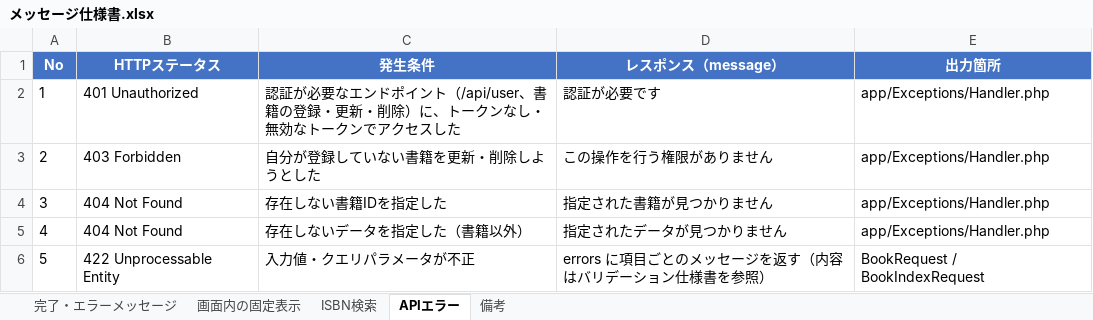
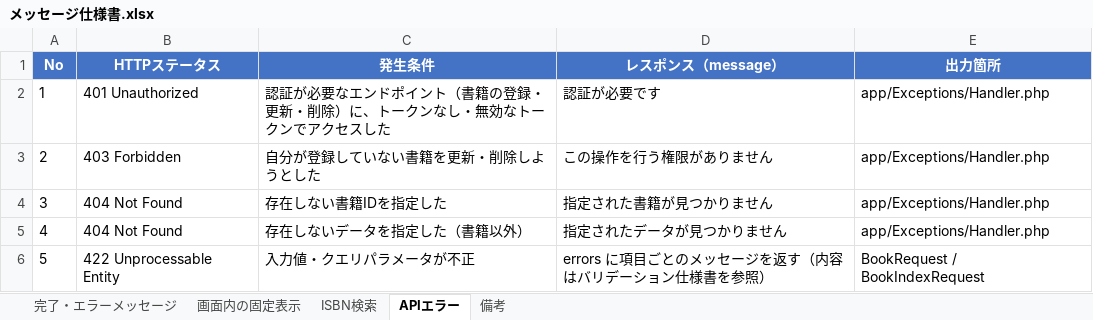
Before and after one commit to yuichiro-yamada/bookshelf, an Excel workbook: メッセージ仕様書.xlsx, sheet APIエラー, drawn as a sheet; values as stored, in another font and other column widths than the file's, no borders; the diff names each change by its address in the sheet, - before the commit and + after, or states it on an @@ line.

```diff
--- a/メッセージ仕様書.xlsx (sheet APIエラー)
+++ b/メッセージ仕様書.xlsx (sheet APIエラー)
-C2 (発生条件): …イント（/api/user、書籍の登…
+C2 (発生条件): …イント（書籍の登…
```
Also changed, not shown: テストケース一覧.xlsx, テーブル仕様書.xlsx, 11 other files.
